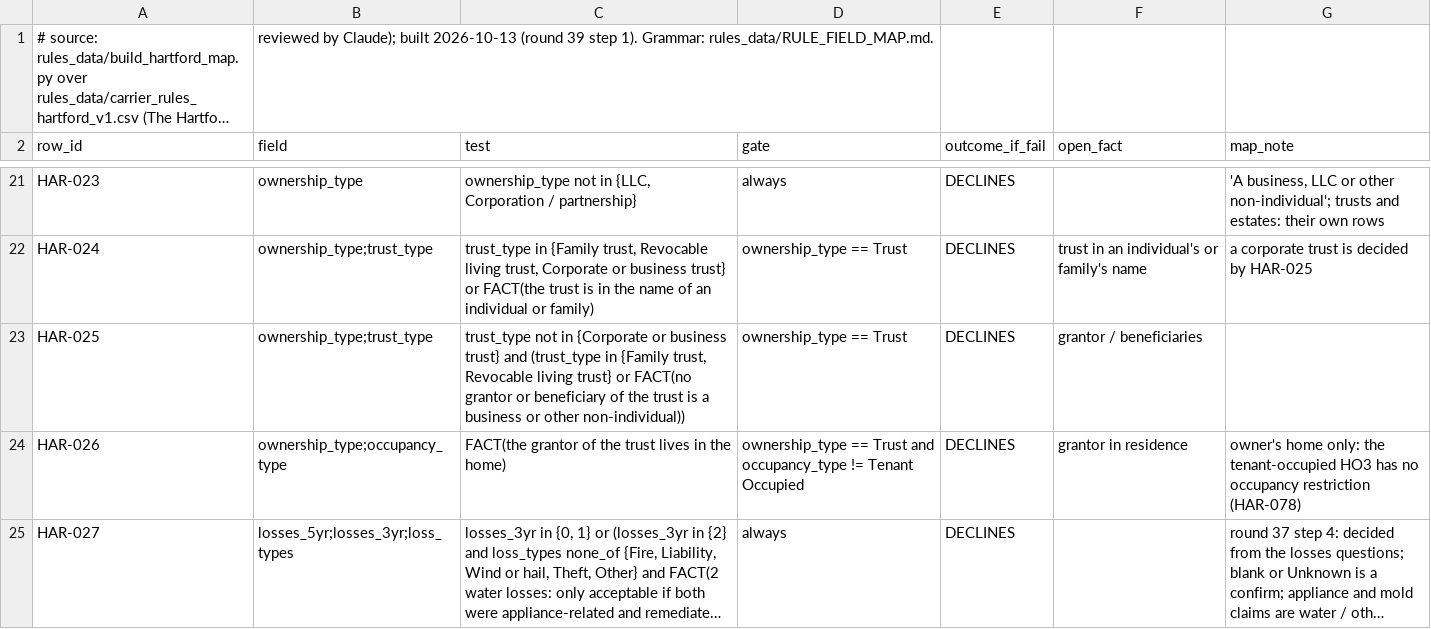
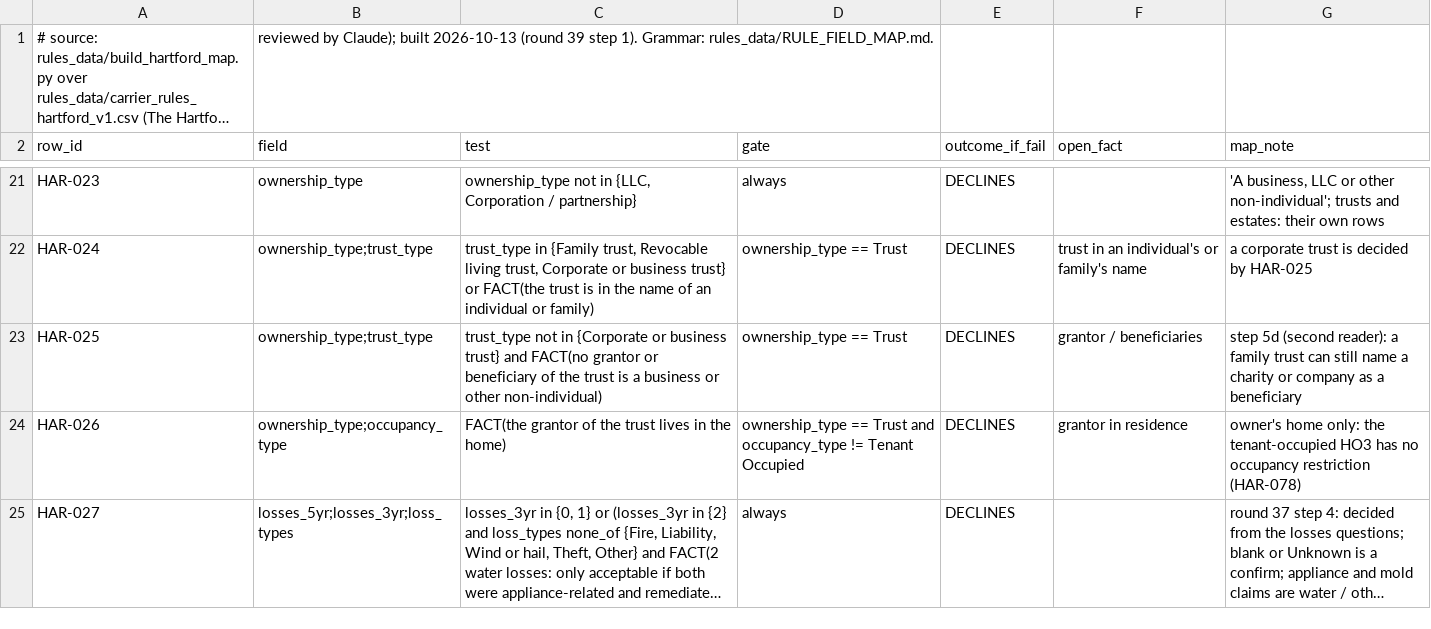
Before and after one commit to LiamNguyenLM/carrier-eligibility-tool, a CSV file: rules_data/hartford_field_map.csv, drawn as a sheet; only a part is shown, gaps mark what is left out; long unchanged cells end in ….

```diff
--- a/rules_data/hartford_field_map.csv
+++ b/rules_data/hartford_field_map.csv
@@ -22,3 +22,3 @@ HAR-023,ownership_type,"ownership_type not in {LLC, Corporation / partnership}",
 HAR-024,ownership_type;trust_type,"trust_type in {Family trust, Revocable living trust, Corporate or business trust} or FACT(the trust is in the name of an individual or family)",ownership_type == Trust,DECLINES,trust in an individual's or family's name,a corporate trust is decided by HAR-025
-HAR-025,ownership_type;trust_type,"trust_type not in {Corporate or business trust} and (trust_type in {Family trust, Revocable living trust} or FACT(no grantor or beneficiary of the trust is a business or other non-individual))",ownership_type == Trust,DECLINES,grantor / beneficiaries,
+HAR-025,ownership_type;trust_type,trust_type not in {Corporate or business trust} and FACT(no grantor or beneficiary of the trust is a business or other non-individual),ownership_type == Trust,DECLINES,grantor / beneficiaries,step 5d (second reader): a family trust can still name a charity or company as a beneficiary
 HAR-026,ownership_type;occupancy_type,FACT(the grantor of the trust lives in the home),ownership_type == Trust and occupancy_type != Tenant Occupied,DECLINES,grantor in residence,owner's home only: the tenant-occupied HO3 has no occupancy restriction (HAR-078)
```
Also changed, not shown: 2 other files.
